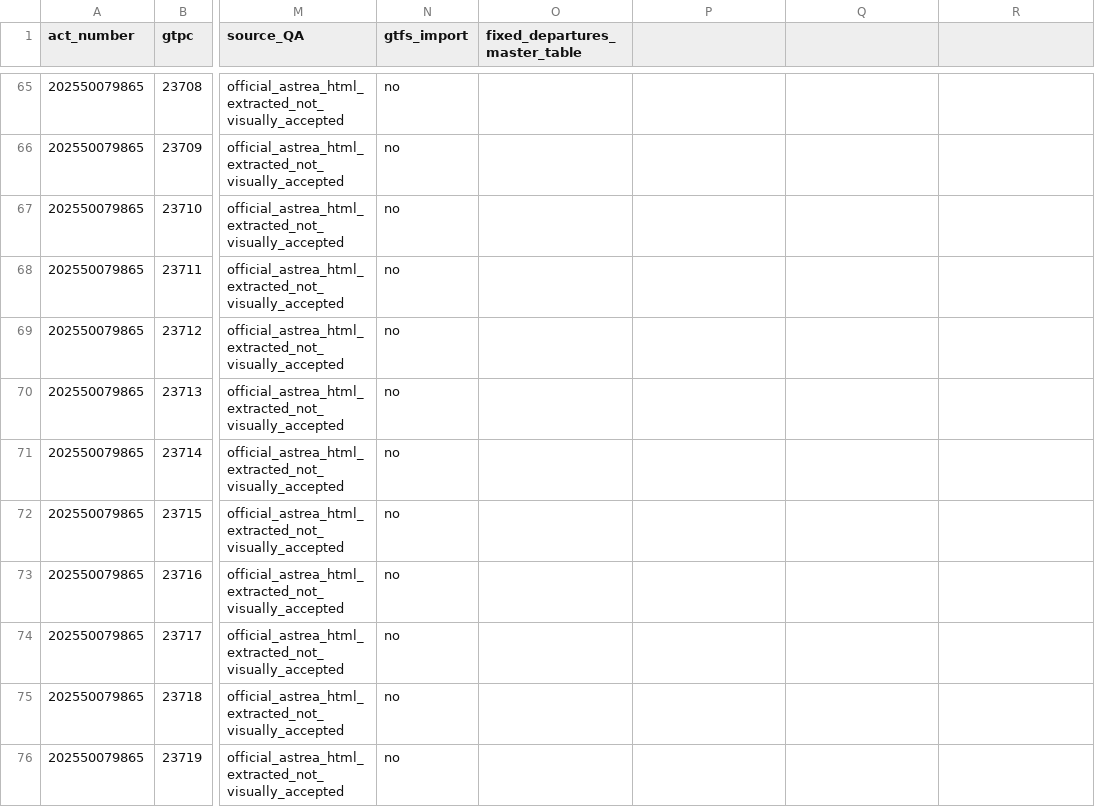
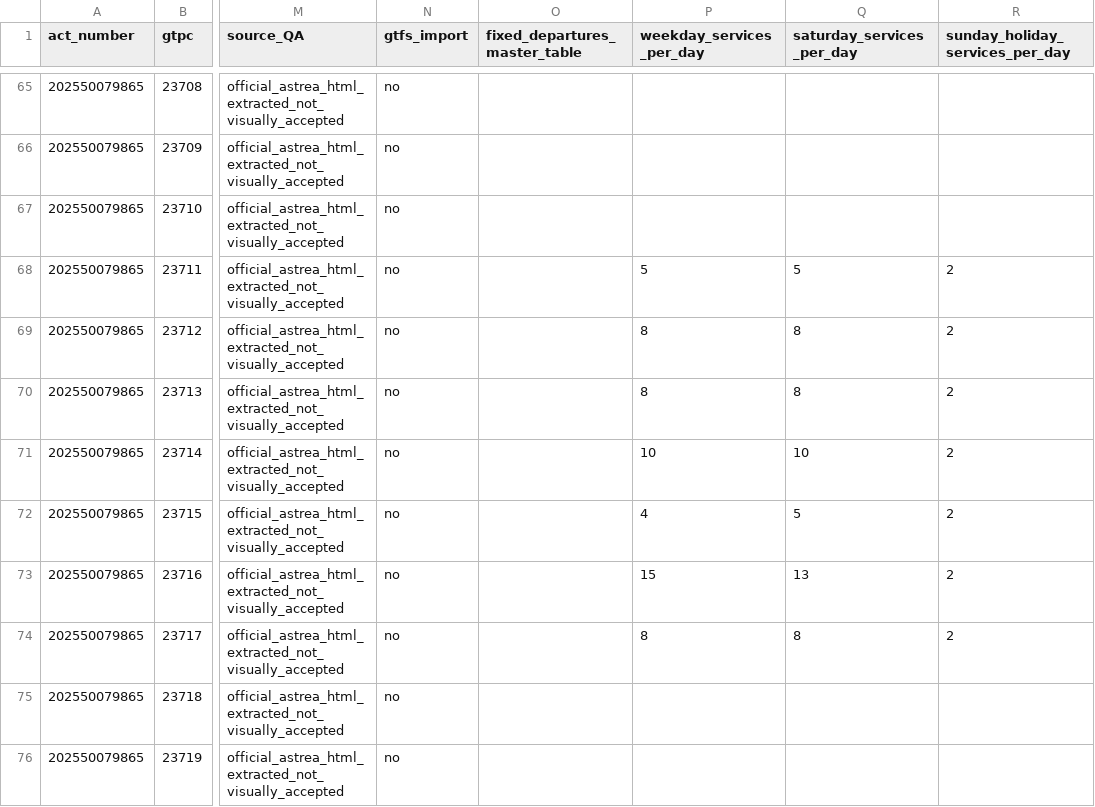
Before and after one commit to ColombiaTransit/gtfs-medellin-colectivos, a CSV file: data/resolutions/2025_astrea_official_route_timetable_candidates.csv, drawn as a sheet; only a part is shown, gaps mark what is left out; the diff names each change by its address in the sheet, - before the commit and + after, or states it on an @@ line.

Commit message:
research: preserve seven veredal daily service counts from official 2025 tables

```diff
--- a/data/resolutions/2025_astrea_official_route_timetable_candidates.csv
+++ b/data/resolutions/2025_astrea_official_route_timetable_candidates.csv
-P1: (empty)
+P1: weekday_services_per_day
-Q1: (empty)
+Q1: saturday_services_per_day
-R1: (empty)
+R1: sunday_holiday_services_per_day
-P68 (weekday_services_per_day): (empty)
+P68 (weekday_services_per_day): 5
-Q68 (saturday_services_per_day): (empty)
+Q68 (saturday_services_per_day): 5
-R68:R74 (sunday_holiday_services_per_day): (empty)
+R68:R74 (sunday_holiday_services_per_day): 2
-P69:P70 (weekday_services_per_day): (empty)
+P69:P70 (weekday_services_per_day): 8
-Q69:Q70 (saturday_services_per_day): (empty)
+Q69:Q70 (saturday_services_per_day): 8
-P71 (weekday_services_per_day): (empty)
+P71 (weekday_services_per_day): 10
-Q71 (saturday_services_per_day): (empty)
+Q71 (saturday_services_per_day): 10
-P72 (weekday_services_per_day): (empty)
+P72 (weekday_services_per_day): 4
-Q72 (saturday_services_per_day): (empty)
+Q72 (saturday_services_per_day): 5
-P73 (weekday_services_per_day): (empty)
+P73 (weekday_services_per_day): 15
-Q73 (saturday_services_per_day): (empty)
+Q73 (saturday_services_per_day): 13
-P74 (weekday_services_per_day): (empty)
+P74 (weekday_services_per_day): 8
-Q74 (saturday_services_per_day): (empty)
+Q74 (saturday_services_per_day): 8
```
